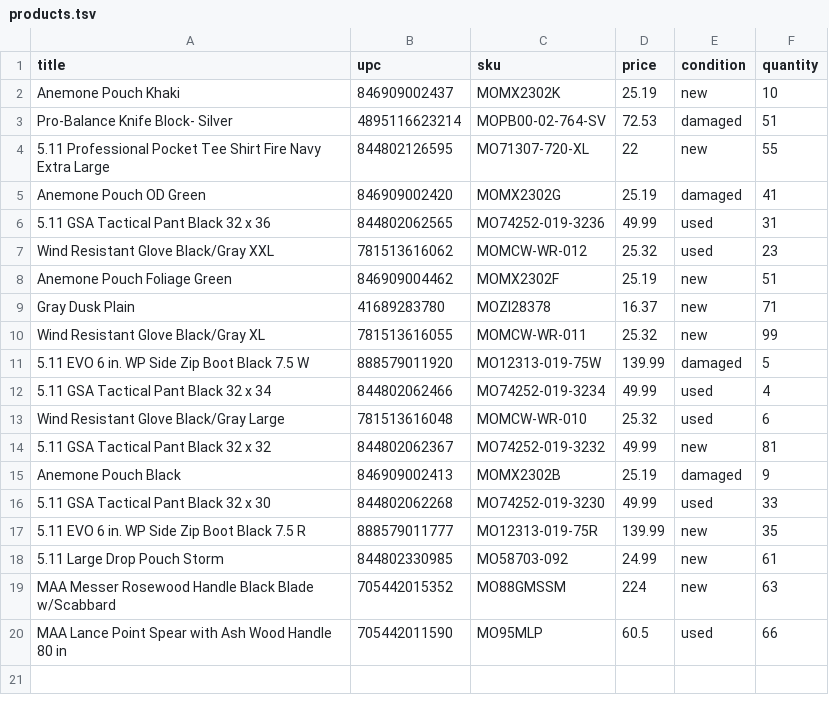
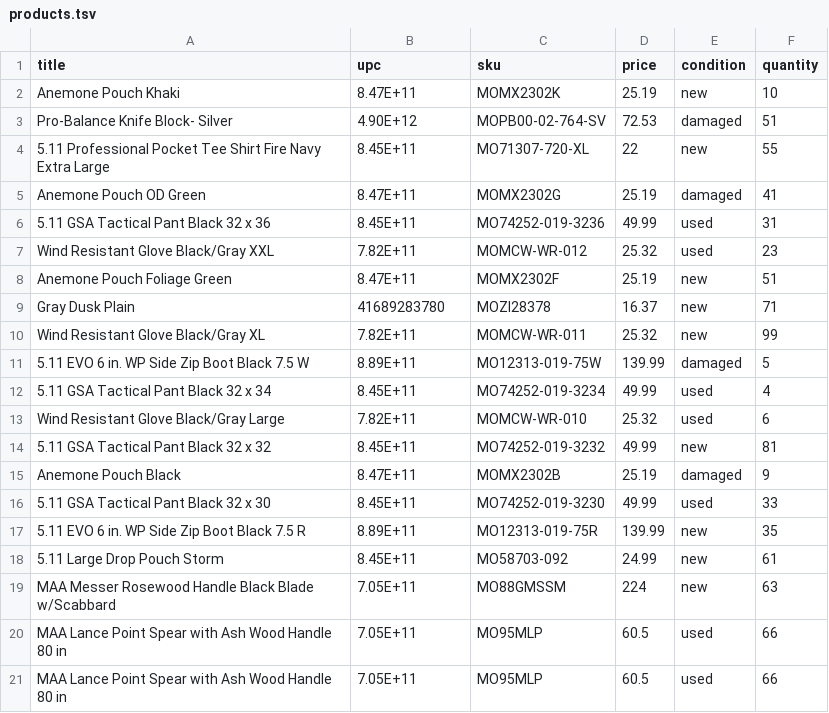
Before and after one commit to devpato/cvsTvsParseJava, a TSV file: products.tsv, drawn as a sheet.

```diff
--- a/products.tsv
+++ b/products.tsv
@@ -1,20 +1,21 @@
 title	upc	sku	price	condition	quantity
-Anemone Pouch Khaki	846909002437	MOMX2302K	25.19	new	10
-Pro-Balance Knife Block- Silver	4895116623214	MOPB00-02-764-SV	72.53	damaged	51
-5.11 Professional Pocket Tee Shirt Fire Navy Extra Large	844802126595	MO71307-720-XL	22	new	55
-Anemone Pouch OD   Green	846909002420	MOMX2302G	25.19	damaged	41
-5.11 GSA Tactical Pant Black 32 x 36	844802062565	MO74252-019-3236	49.99	used	31
-Wind Resistant Glove Black/Gray XXL	781513616062	MOMCW-WR-012	25.32	used	23
-Anemone Pouch Foliage Green	846909004462	MOMX2302F	25.19	new	51
+Anemone Pouch Khaki	8.47E+11	MOMX2302K	25.19	new	10
+Pro-Balance Knife Block- Silver	4.90E+12	MOPB00-02-764-SV	72.53	damaged	51
+5.11 Professional Pocket Tee Shirt Fire Navy Extra Large	8.45E+11	MO71307-720-XL	22	new	55
+Anemone Pouch OD   Green	8.47E+11	MOMX2302G	25.19	damaged	41
+5.11 GSA Tactical Pant Black 32 x 36	8.45E+11	MO74252-019-3236	49.99	used	31
+Wind Resistant Glove Black/Gray XXL	7.82E+11	MOMCW-WR-012	25.32	used	23
+Anemone Pouch Foliage Green	8.47E+11	MOMX2302F	25.19	new	51
 Gray Dusk Plain	41689283780	MOZI28378	16.37	new	71
-Wind Resistant Glove Black/Gray XL	781513616055	MOMCW-WR-011	25.32	new	99
-5.11 EVO 6 in. WP Side Zip Boot Black 7.5 W	888579011920	MO12313-019-75W	139.99	damaged	5
-5.11 GSA Tactical Pant Black 32 x 34	844802062466	MO74252-019-3234	49.99	used	4
-Wind Resistant Glove Black/Gray Large	781513616048	MOMCW-WR-010	25.32	used	6
-5.11 GSA Tactical Pant Black 32 x 32	844802062367	MO74252-019-3232	49.99	new	81
-Anemone Pouch Black	846909002413	MOMX2302B	25.19	damaged	9
-5.11 GSA Tactical Pant Black 32 x 30	844802062268	MO74252-019-3230	49.99	used	33
-5.11 EVO 6 in. WP Side Zip Boot Black 7.5 R	888579011777	MO12313-019-75R	139.99	new	35
-5.11 Large Drop Pouch Storm	844802330985	MO58703-092	24.99	new	61
-MAA Messer Rosewood Handle Black Blade w/Scabbard	705442015352	MO88GMSSM	224	new	63
-MAA Lance Point Spear with Ash Wood Handle 80 in	705442011590	MO95MLP	60.5	used	66
+Wind Resistant Glove Black/Gray XL	7.82E+11	MOMCW-WR-011	25.32	new	99
+5.11 EVO 6 in. WP Side Zip Boot Black 7.5 W	8.89E+11	MO12313-019-75W	139.99	damaged	5
+5.11 GSA Tactical Pant Black 32 x 34	8.45E+11	MO74252-019-3234	49.99	used	4
+Wind Resistant Glove Black/Gray Large	7.82E+11	MOMCW-WR-010	25.32	used	6
+5.11 GSA Tactical Pant Black 32 x 32	8.45E+11	MO74252-019-3232	49.99	new	81
+Anemone Pouch Black	8.47E+11	MOMX2302B	25.19	damaged	9
+5.11 GSA Tactical Pant Black 32 x 30	8.45E+11	MO74252-019-3230	49.99	used	33
+5.11 EVO 6 in. WP Side Zip Boot Black 7.5 R	8.89E+11	MO12313-019-75R	139.99	new	35
+5.11 Large Drop Pouch Storm	8.45E+11	MO58703-092	24.99	new	61
+MAA Messer Rosewood Handle Black Blade w/Scabbard	7.05E+11	MO88GMSSM	224	new	63
+MAA Lance Point Spear with Ash Wood Handle 80 in	7.05E+11	MO95MLP	60.5	used	66
+MAA Lance Point Spear with Ash Wood Handle 80 in	7.05E+11	MO95MLP	60.5	used	66
```
Also changed, not shown: products.csv, 6 other files.
